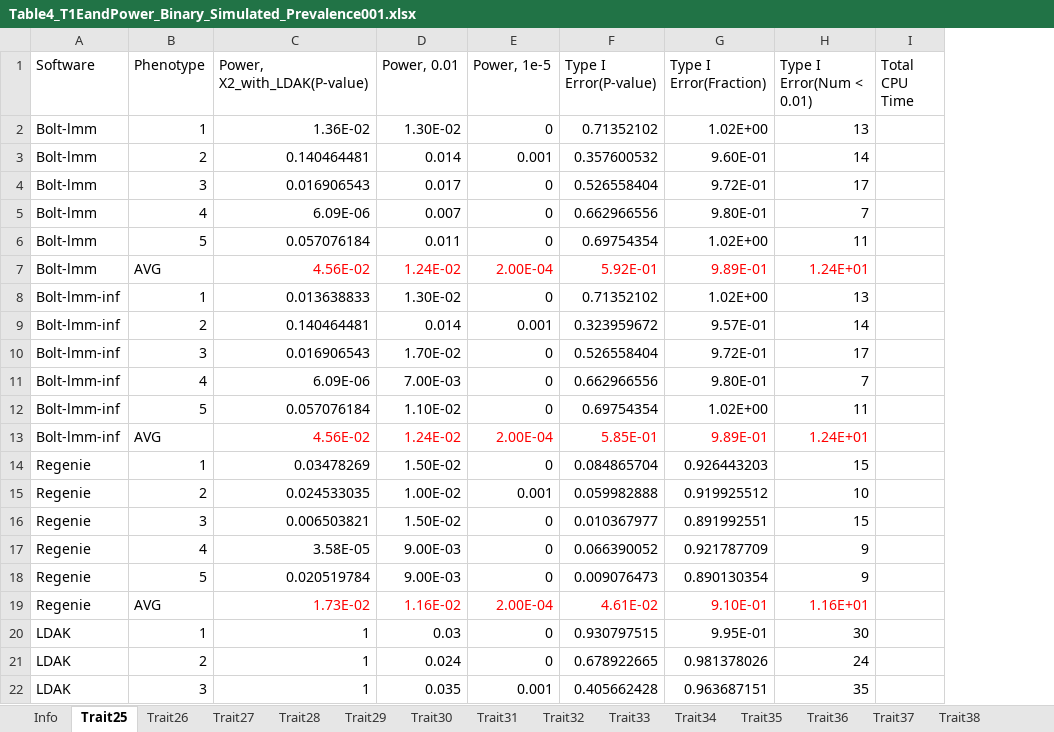
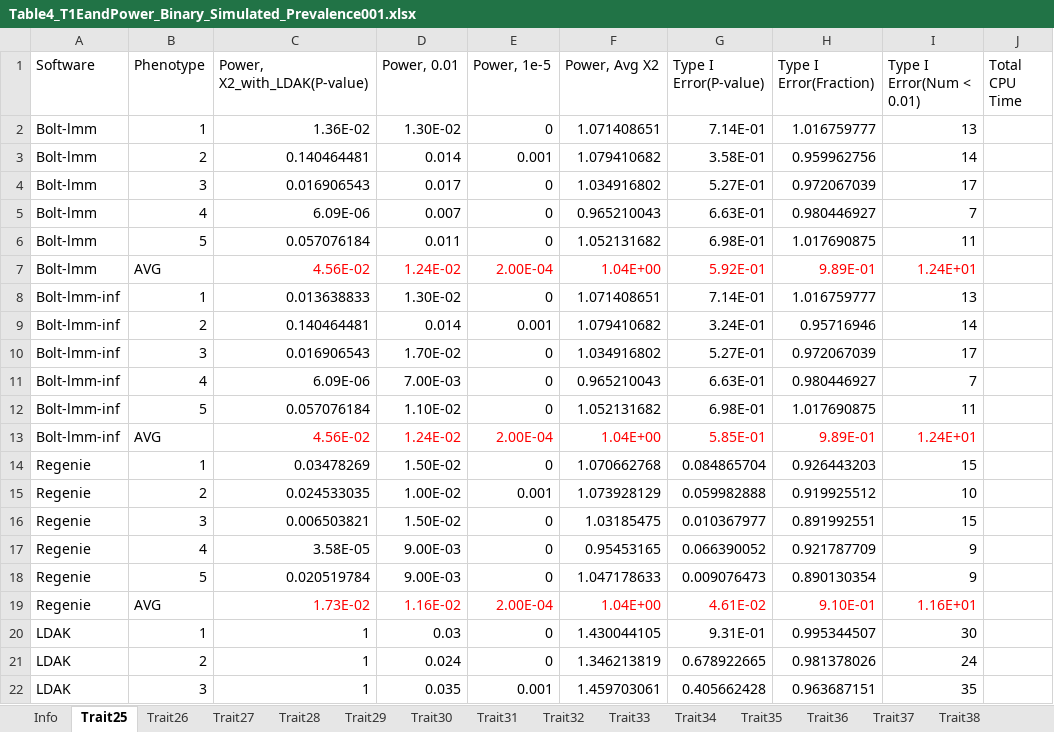
Before and after one commit to KirakiraZLY/An-evaluation-of-software-for-performing-GWAS-mixed-model-association-analysis, an Excel workbook: Tables/Table4_T1EandPower_Binary_Simulated_Prevalence001.xlsx, sheet Trait25, drawn as a sheet; only a part is shown; values as stored, in another font and other column widths than the file's, no borders; addresses are those after the commit; the diff names each change by its address in the sheet, - before the commit and + after, or states it on an @@ line.

```diff
--- a/Tables/Table4_T1EandPower_Binary_Simulated_Prevalence001.xlsx (sheet Trait25)
+++ b/Tables/Table4_T1EandPower_Binary_Simulated_Prevalence001.xlsx (sheet Trait25)
+column F (Power, Avg X2), rows 2-22: 1.071408651 | 1.079410682 | 1.034916802 | 0.965210043 | 1.052131682 | 1.04E+00 | 1.071408651 | 1.079410682 | 1.034916802 | 0.965210043 | 1.052131682 | 1.04E+00 | 1.070662768 | 1.073928129 | 1.03185475 | 0.95453165 | 1.047178633 | 1.04E+00 | 1.430044105 | 1.346213819 | 1.459703061
-G2 (Type I Error(P-value)): 0.71352102
+G2 (Type I Error(P-value)): 7.14E-01
-H2 (Type I Error(Fraction)): 1.02E+00
+H2 (Type I Error(Fraction)): 1.016759777
-G3 (Type I Error(P-value)): 0.357600532
+G3 (Type I Error(P-value)): 3.58E-01
-H3 (Type I Error(Fraction)): 9.60E-01
+H3 (Type I Error(Fraction)): 0.959962756
-G4 (Type I Error(P-value)): 0.526558404
+G4 (Type I Error(P-value)): 5.27E-01
-H4 (Type I Error(Fraction)): 9.72E-01
+H4 (Type I Error(Fraction)): 0.972067039
-G5 (Type I Error(P-value)): 0.662966556
+G5 (Type I Error(P-value)): 6.63E-01
-H5 (Type I Error(Fraction)): 9.80E-01
+H5 (Type I Error(Fraction)): 0.980446927
-G6 (Type I Error(P-value)): 0.69754354
+G6 (Type I Error(P-value)): 6.98E-01
-H6 (Type I Error(Fraction)): 1.02E+00
+H6 (Type I Error(Fraction)): 1.017690875
-G8 (Type I Error(P-value)): 0.71352102
+G8 (Type I Error(P-value)): 7.14E-01
-H8 (Type I Error(Fraction)): 1.02E+00
+H8 (Type I Error(Fraction)): 1.016759777
-G9 (Type I Error(P-value)): 0.323959672
+G9 (Type I Error(P-value)): 3.24E-01
-H9 (Type I Error(Fraction)): 9.57E-01
+H9 (Type I Error(Fraction)): 0.95716946
-G10 (Type I Error(P-value)): 0.526558404
+G10 (Type I Error(P-value)): 5.27E-01
-H10 (Type I Error(Fraction)): 9.72E-01
+H10 (Type I Error(Fraction)): 0.972067039
-G11 (Type I Error(P-value)): 0.662966556
+G11 (Type I Error(P-value)): 6.63E-01
-H11 (Type I Error(Fraction)): 9.80E-01
+H11 (Type I Error(Fraction)): 0.980446927
-G12 (Type I Error(P-value)): 0.69754354
+G12 (Type I Error(P-value)): 6.98E-01
-H12 (Type I Error(Fraction)): 1.02E+00
+H12 (Type I Error(Fraction)): 1.017690875
-G20 (Type I Error(P-value)): 0.930797515
+G20 (Type I Error(P-value)): 9.31E-01
-H20 (Type I Error(Fraction)): 9.95E-01
+H20 (Type I Error(Fraction)): 0.995344507
```
Also changed, not shown: sheet Trait27, sheet Trait26, sheet Trait28, sheet Trait30, sheet Trait29, sheet Trait31, 17 more sheets, formulas that keep their value, Tables/Table4_T1EandPower_Binary_Simulated_Prevalence015.xlsx.
